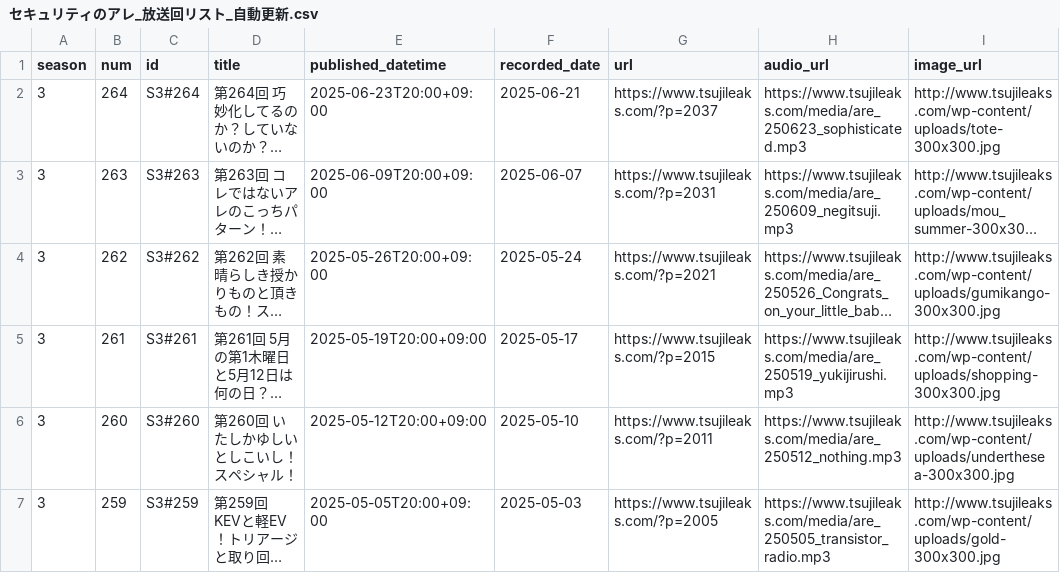
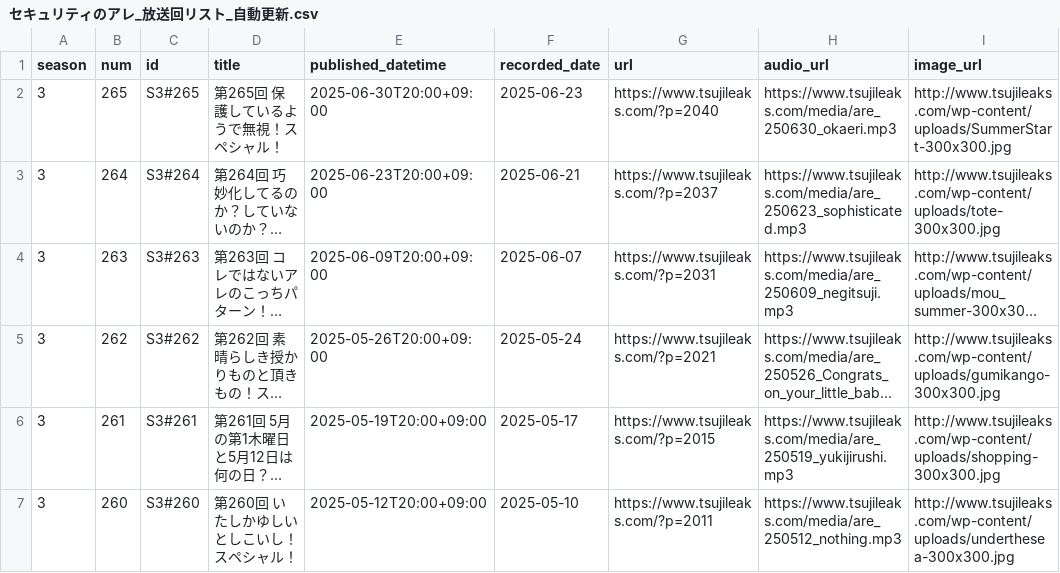
Before and after one commit to BerandaMegane/Security-no-ARE-words, a CSV file: docs/_downloads/cb3fa297877850adc58316b74884df1a/セキュリティのアレ_放送回リスト_自動更新.csv, drawn as a sheet; only a part is shown; the shorter side is filled out with more unchanged rows; long unchanged cells end in …; the diff names each change by its address in the sheet, - before the commit and + after, or states it on an @@ line.

```diff
--- a/docs/_downloads/cb3fa297877850adc58316b74884df1a/セキュリティのアレ_放送回リスト_自動更新.csv
+++ b/docs/_downloads/cb3fa297877850adc58316b74884df1a/セキュリティのアレ_放送回リスト_自動更新.csv
+row 2: 3 | 265 | S3#265 | 第265回 保護しているようで無視！スペシャル！ | 2025-06-30T20:00+09:00 | 2025-06-23 | https://www.tsujileaks.com/?p=2040 | https://www.tsujileaks.com/media/are_250630_okaeri.mp3 | http://www.tsujileaks.com/wp-content/uploads/SummerStart-300x300.jpg
```
Also changed, not shown: docs/_static/セキュリティのアレ_放送回リスト_自動更新.csv, source/_static/セキュリティのアレ_放送回リスト_自動更新.csv, 42 other files.
